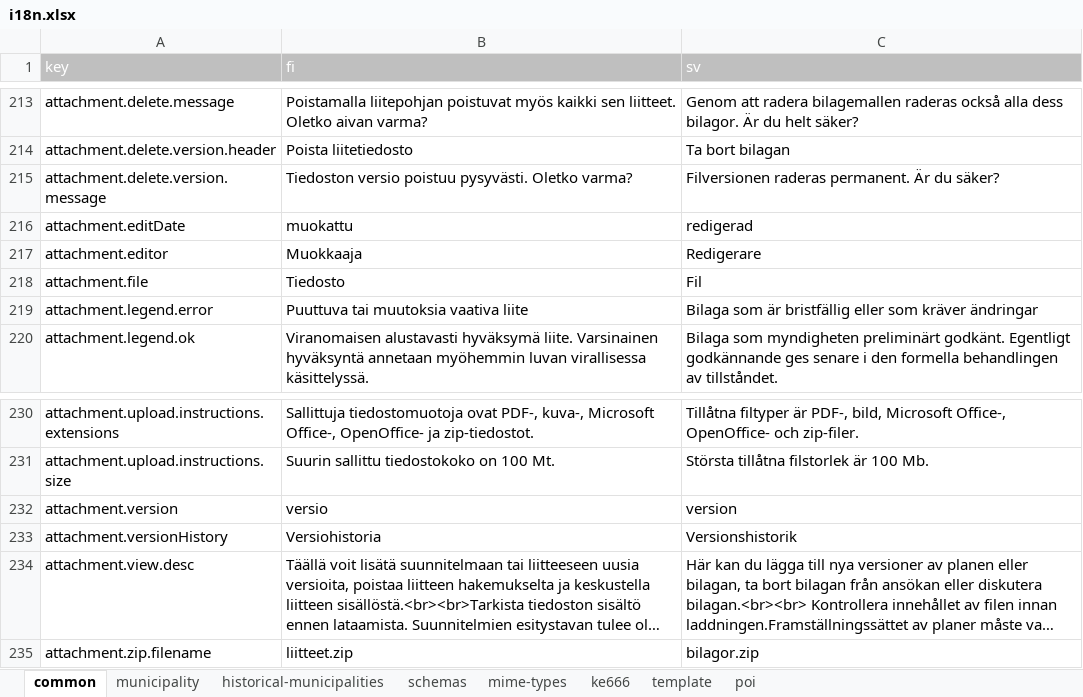
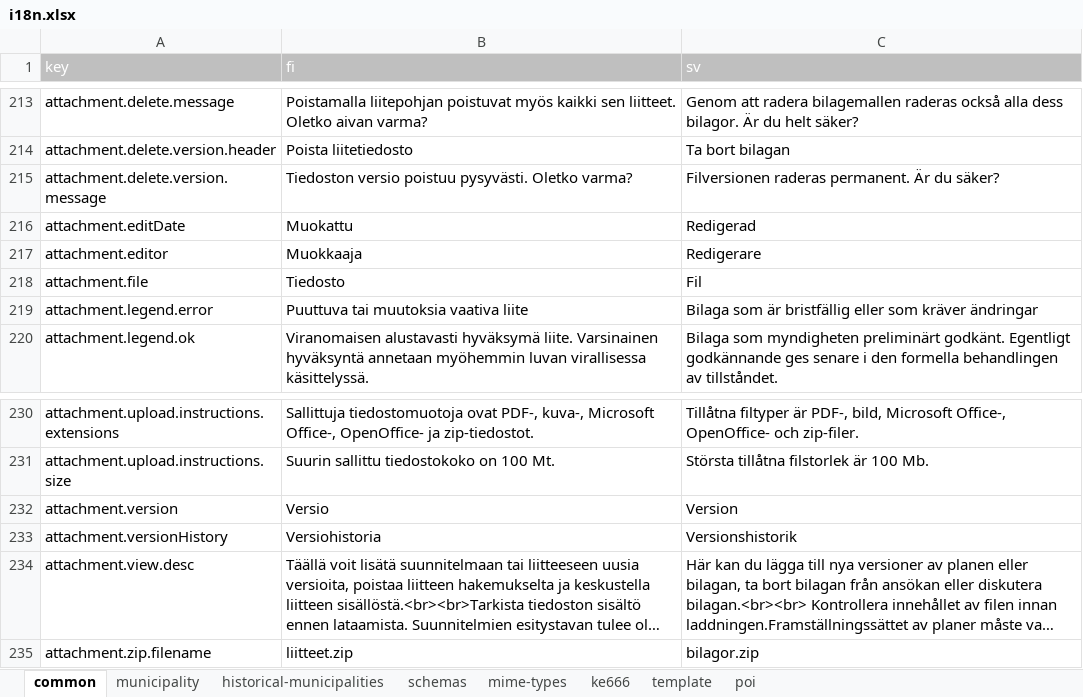
Before and after one commit to lupapiste/lupapiste, an Excel workbook: resources/i18n.xlsx, sheet common, drawn as a sheet; only a part is shown, gaps mark what is left out; long unchanged cells end in …; values as stored, in another font and other column widths than the file's, no borders; conditional formats not drawn; the diff names each change by its address in the sheet, - before the commit and + after, or states it on an @@ line.

```diff
--- a/resources/i18n.xlsx (sheet common)
+++ b/resources/i18n.xlsx (sheet common)
-B216 (fi): muokattu
+B216 (fi): Muokattu
-C216 (sv): redigerad
+C216 (sv): Redigerad
-B232 (fi): versio
+B232 (fi): Versio
-C232 (sv): version
+C232 (sv): Version
```
Also changed, not shown: sheet schemas.
